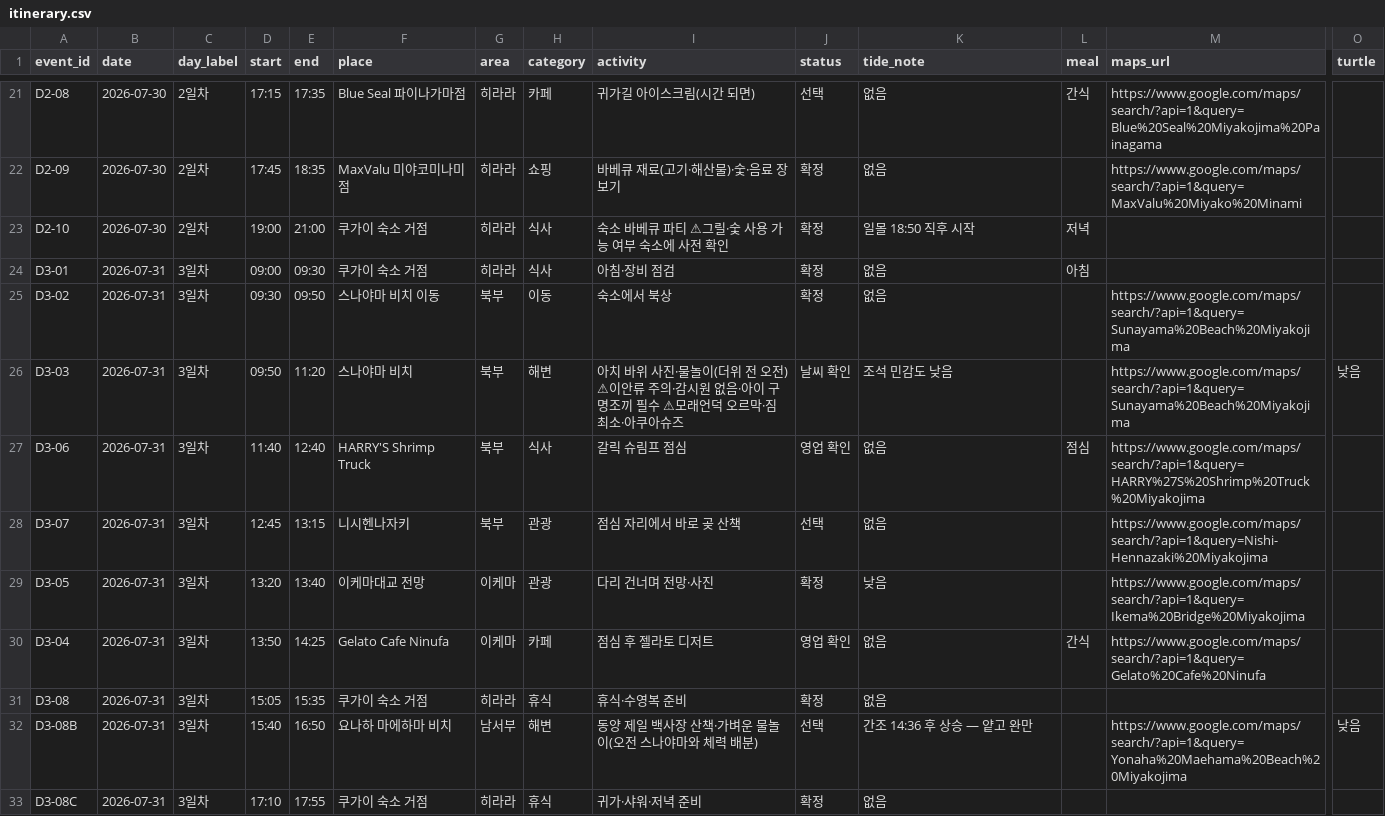
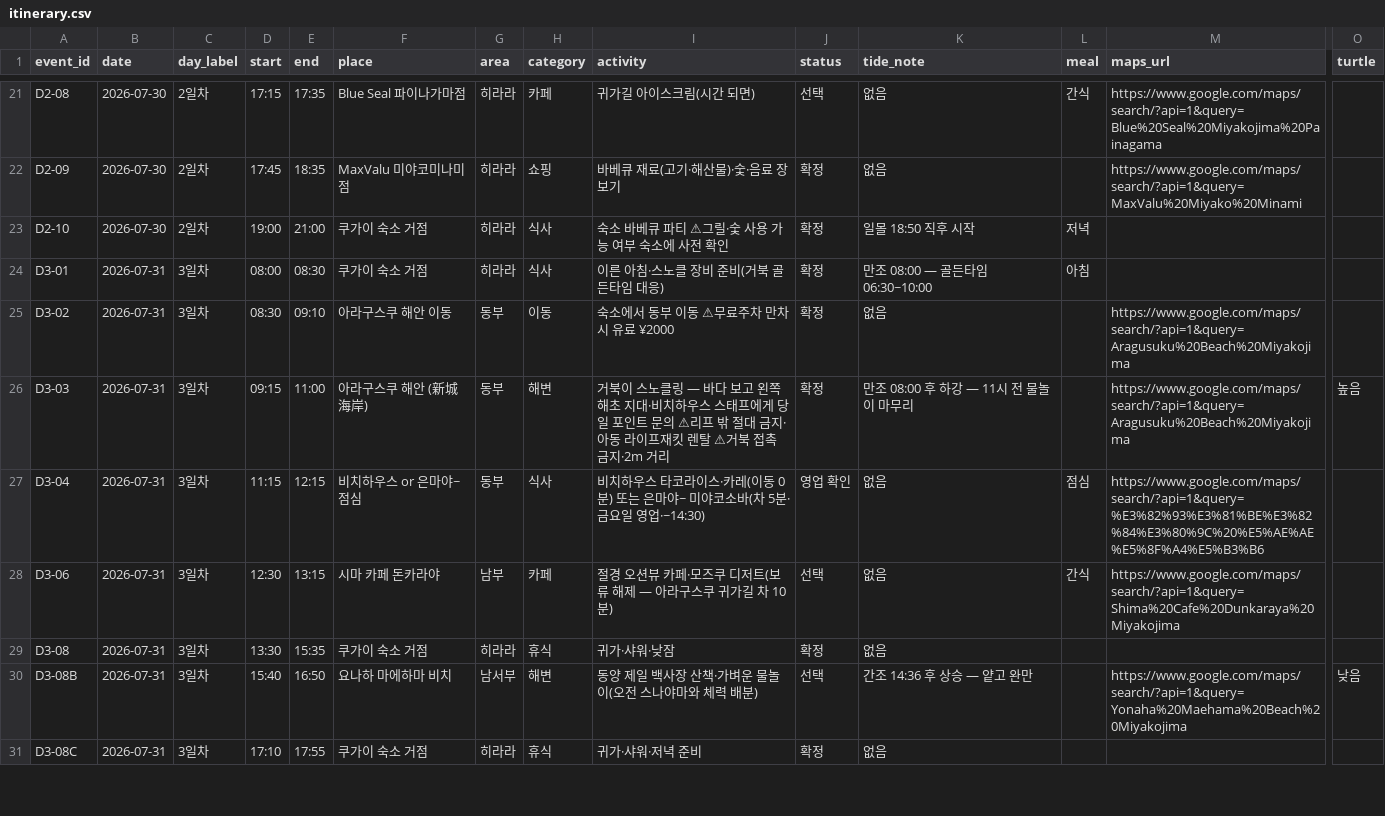
Before and after one commit to freejcj87-gif/miyakojima-trip-dashboard-2026, a CSV file: data/itinerary.csv, drawn as a sheet; only a part is shown, gaps mark what is left out; removed rows and columns are numbered as before the commit, all else as after; rows hold the shown columns only; the diff names each change by its address in the sheet, - before the commit and + after, or states it on an @@ line.

```diff
--- a/data/itinerary.csv
+++ b/data/itinerary.csv
-D24 (start): 09:00
+D24 (start): 08:00
-E24 (end): 09:30
+E24 (end): 08:30
-I24 (activity): 아침·장비 점검
+I24 (activity): 이른 아침·스노클 장비 준비(거북 골든타임 대응)
-K24 (tide_note): 없음
+K24 (tide_note): 만조 08:00 — 골든타임 06:30~10:00
-D25 (start): 09:30
+D25 (start): 08:30
-E25 (end): 09:50
+E25 (end): 09:10
-F25 (place): 스나야마 비치 이동
+F25 (place): 아라구스쿠 해안 이동
-G25:G26 (area): 북부
+G25:G26 (area): 동부
-I25 (activity): 숙소에서 북상
+I25 (activity): 숙소에서 동부 이동 ⚠무료주차 만차 시 유료 ¥2000
-M25:M26 (maps_url): https://www.google.com/maps/search/?api=1&query=Sunayama%20Beach%20Miyakojima
+M25:M26 (maps_url): https://www.google.com/maps/search/?api=1&query=Aragusuku%20Beach%20Miyakojima
-D26 (start): 09:50
+D26 (start): 09:15
-E26 (end): 11:20
+E26 (end): 11:00
-F26 (place): 스나야마 비치
+F26 (place): 아라구스쿠 해안 (新城海岸)
-I26 (activity): 아치 바위 사진·물놀이(더위 전 오전) ⚠이안류 주의·감시원 없음·아이 구명조끼 필수 ⚠모래언덕 오르막·짐 최소·아쿠아슈즈
+I26 (activity): 거북이 스노클링 — 바다 보고 왼쪽 해초 지대·비치하우스 스태프에게 당일 포인트 문의 ⚠리프 밖 절대 금지·아동 라이프재킷 렌탈 ⚠거북 접촉 금지·2m 거리
-J26 (status): 날씨 확인
+J26 (status): 확정
-K26 (tide_note): 조석 민감도 낮음
+K26 (tide_note): 만조 08:00 후 하강 — 11시 전 물놀이 마무리
-O26 (turtle): 낮음
+O26 (turtle): 높음
-row 27: D3-06 | 2026-07-31 | 3일차 | 11:40 | 12:40 | HARRY'S Shrimp Truck | 북부 | 식사 | 갈릭 슈림프 점심 | 영업 확인 | 없음 | 점심 | https://www.google.com/maps/search/?api=1&query=HARRY%27S%20Shrimp%20Truck%20Miyakojima
-row 28: D3-07 | 2026-07-31 | 3일차 | 12:45 | 13:15 | 니시헨나자키 | 북부 | 관광 | 점심 자리에서 바로 곶 산책 | 선택 | 없음 |  | https://www.google.com/maps/search/?api=1&query=Nishi-Hennazaki%20Miyakojima
-row 29: D3-05 | 2026-07-31 | 3일차 | 13:20 | 13:40 | 이케마대교 전망 | 이케마 | 관광 | 다리 건너며 전망·사진 | 확정 | 낮음 |  | https://www.google.com/maps/search/?api=1&query=Ikema%20Bridge%20Miyakojima
-D27 (start): 13:50
+D27 (start): 11:15
-E27 (end): 14:25
+E27 (end): 12:15
-F27 (place): Gelato Cafe Ninufa
+F27 (place): 비치하우스 or 은마야~ 점심
-G27 (area): 이케마
+G27 (area): 동부
-H27 (category): 카페
+H27 (category): 식사
-I27 (activity): 점심 후 젤라토 디저트
+I27 (activity): 비치하우스 타코라이스·카레(이동 0분) 또는 은마야~ 미야코소바(차 5분·금요일 영업·~14:30)
-L27 (meal): 간식
+L27 (meal): 점심
-M27 (maps_url): https://www.google.com/maps/search/?api=1&query=Gelato%20Cafe%20Ninufa
+M27 (maps_url): https://www.google.com/maps/search/?api=1&query=%E3%82%93%E3%81%BE%E3%82%84%E3%80%9C%20%E5%AE%AE%E5%8F%A4%E5%B3%B6
+row 28: D3-06 | 2026-07-31 | 3일차 | 12:30 | 13:15 | 시마 카페 돈카라야 | 남부 | 카페 | 절경 오션뷰 카페·모즈쿠 디저트(보류 해제 — 아라구스쿠 귀가길 차 10분) | 선택 | 없음 | 간식 | https://www.google.com/maps/search/?api=1&query=Shima%20Cafe%20Dunkaraya%20Miyakojima
-D29 (start): 15:05
+D29 (start): 13:30
-I29 (activity): 휴식·수영복 준비
+I29 (activity): 귀가·샤워·낮잠
```
Also changed, not shown: data/tides.csv, 1 other file.
